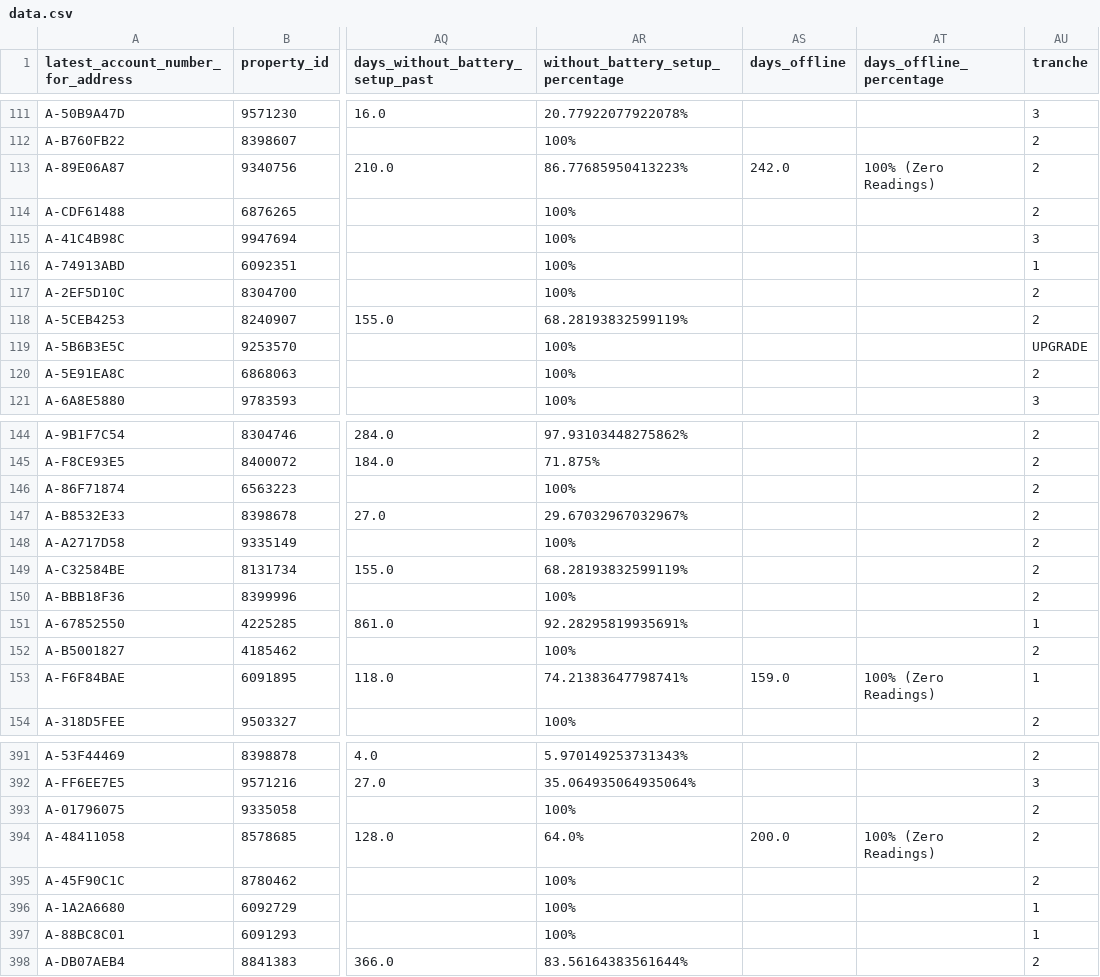
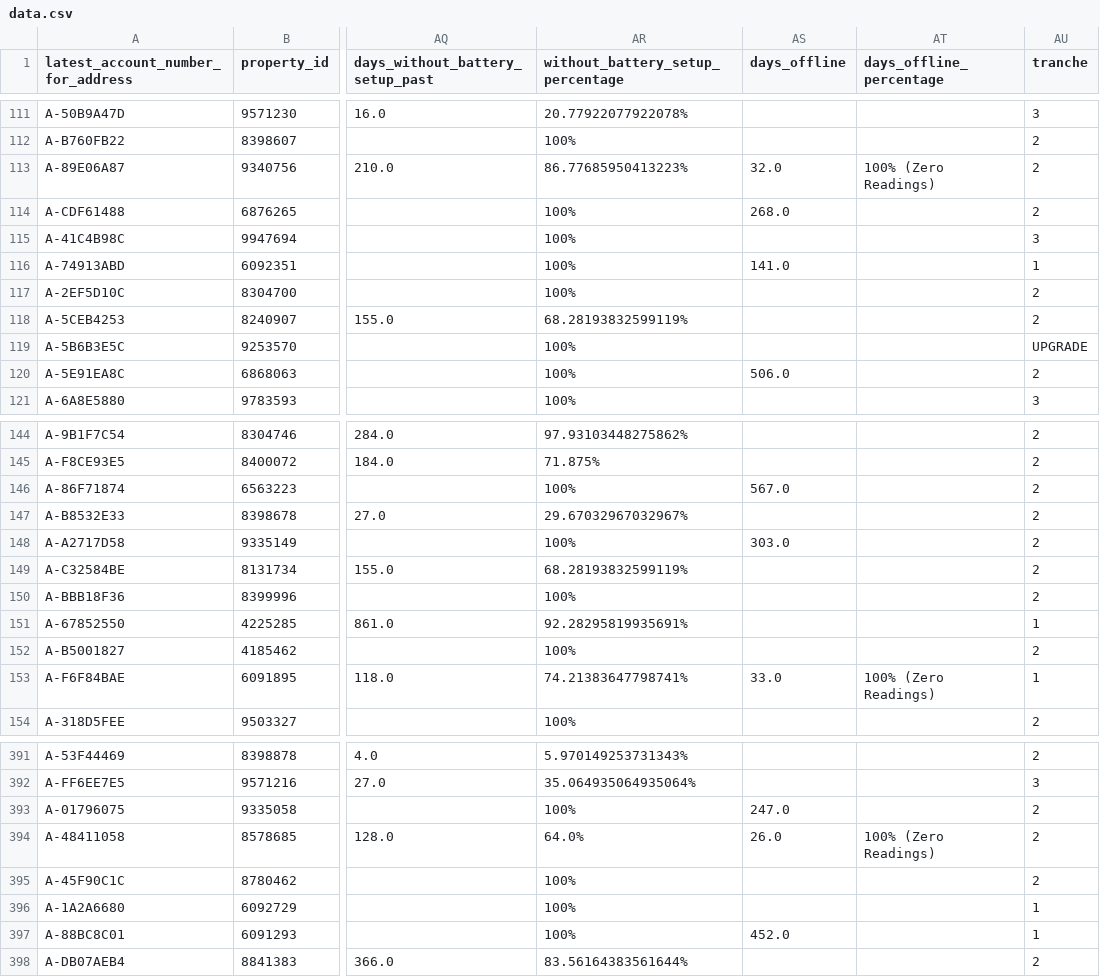
Before and after one commit to clarabushman/zero_bills_team_tracker, a CSV file: public/data.csv, drawn as a sheet; only a part is shown, gaps mark what is left out; the diff covers the shown part only; the diff names each change by its address in the sheet, - before the commit and + after, or states it on an @@ line.

Commit message:
Automated daily data update from Databricks

```diff
--- a/public/data.csv
+++ b/public/data.csv
-AS113 (days_offline): 242.0
+AS113 (days_offline): 32.0
-AS114 (days_offline): (empty)
+AS114 (days_offline): 268.0
-AS116 (days_offline): (empty)
+AS116 (days_offline): 141.0
-AS120 (days_offline): (empty)
+AS120 (days_offline): 506.0
-AS146 (days_offline): (empty)
+AS146 (days_offline): 567.0
-AS148 (days_offline): (empty)
+AS148 (days_offline): 303.0
-AS153 (days_offline): 159.0
+AS153 (days_offline): 33.0
-AS393 (days_offline): (empty)
+AS393 (days_offline): 247.0
-AS394 (days_offline): 200.0
+AS394 (days_offline): 26.0
-AS397 (days_offline): (empty)
+AS397 (days_offline): 452.0
```
Also changed, not shown: 32 edited cells elsewhere in this file.
